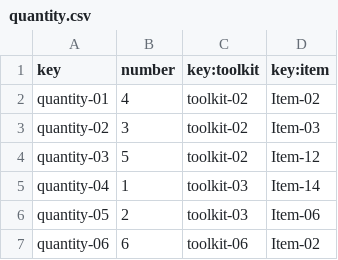
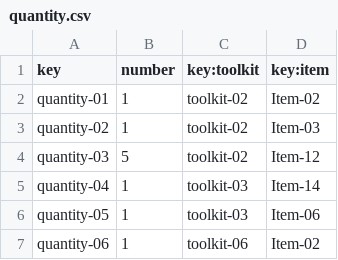
Before and after one commit to lausalbra/Acme-Toolkits, a CSV file: src/main/webapp/WEB-INF/resources/sample-data/quantity.csv, drawn as a sheet.

```diff
--- a/src/main/webapp/WEB-INF/resources/sample-data/quantity.csv
+++ b/src/main/webapp/WEB-INF/resources/sample-data/quantity.csv
@@ -1,7 +1,7 @@
 key,number,key:toolkit,key:item
-quantity-01,4,toolkit-02,Item-02
-quantity-02,3,toolkit-02,Item-03
+quantity-01,1,toolkit-02,Item-02
+quantity-02,1,toolkit-02,Item-03
 quantity-03,5,toolkit-02,Item-12
 quantity-04,1,toolkit-03,Item-14
-quantity-05,2,toolkit-03,Item-06
-quantity-06,6,toolkit-06,Item-02
+quantity-05,1,toolkit-03,Item-06
+quantity-06,1,toolkit-06,Item-02
```
Also changed, not shown: src/main/webapp/WEB-INF/resources/sample-data/money-exchange.csv, src/main/webapp/WEB-INF/resources/sample-data/toolkit.csv, 28 other files.
